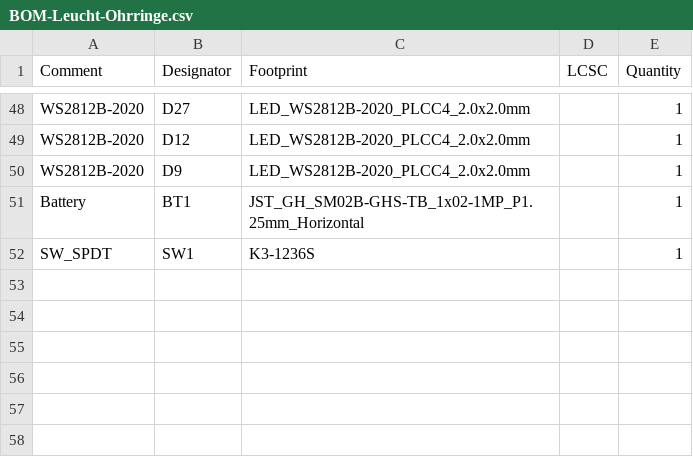
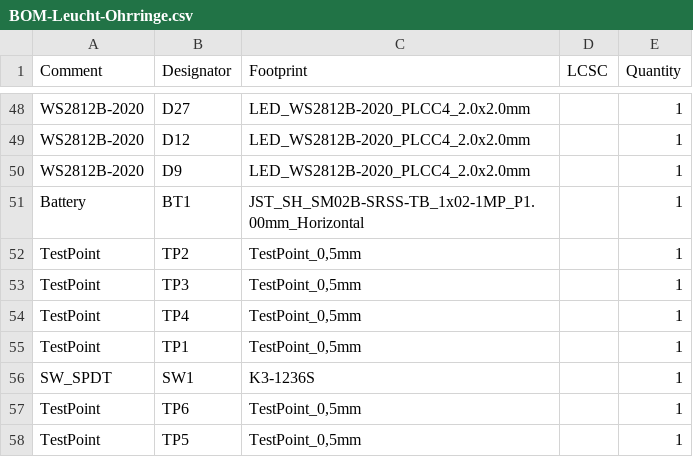
Before and after one commit to derdalaba/leucht-ohrringe, a CSV file: jlcpcb/production_files/BOM-Leucht-Ohrringe.csv, drawn as a sheet; only a part is shown, gaps mark what is left out.

```diff
--- a/jlcpcb/production_files/BOM-Leucht-Ohrringe.csv
+++ b/jlcpcb/production_files/BOM-Leucht-Ohrringe.csv
@@ -50,3 +50,9 @@ WS2812B-2020,D12,LED_WS2812B-2020_PLCC4_2.0x2.0mm,,1
 WS2812B-2020,D9,LED_WS2812B-2020_PLCC4_2.0x2.0mm,,1
-Battery,BT1,JST_GH_SM02B-GHS-TB_1x02-1MP_P1.25mm_Horizontal,,1
+Battery,BT1,JST_SH_SM02B-SRSS-TB_1x02-1MP_P1.00mm_Horizontal,,1
+TestPoint,TP2,"TestPoint_0,5mm",,1
+TestPoint,TP3,"TestPoint_0,5mm",,1
+TestPoint,TP4,"TestPoint_0,5mm",,1
+TestPoint,TP1,"TestPoint_0,5mm",,1
 SW_SPDT,SW1,K3-1236S,,1
+TestPoint,TP6,"TestPoint_0,5mm",,1
+TestPoint,TP5,"TestPoint_0,5mm",,1
```
Also changed, not shown: jlcpcb/production_files/CPL-Leucht-Ohrringe.csv, 18 other files.
